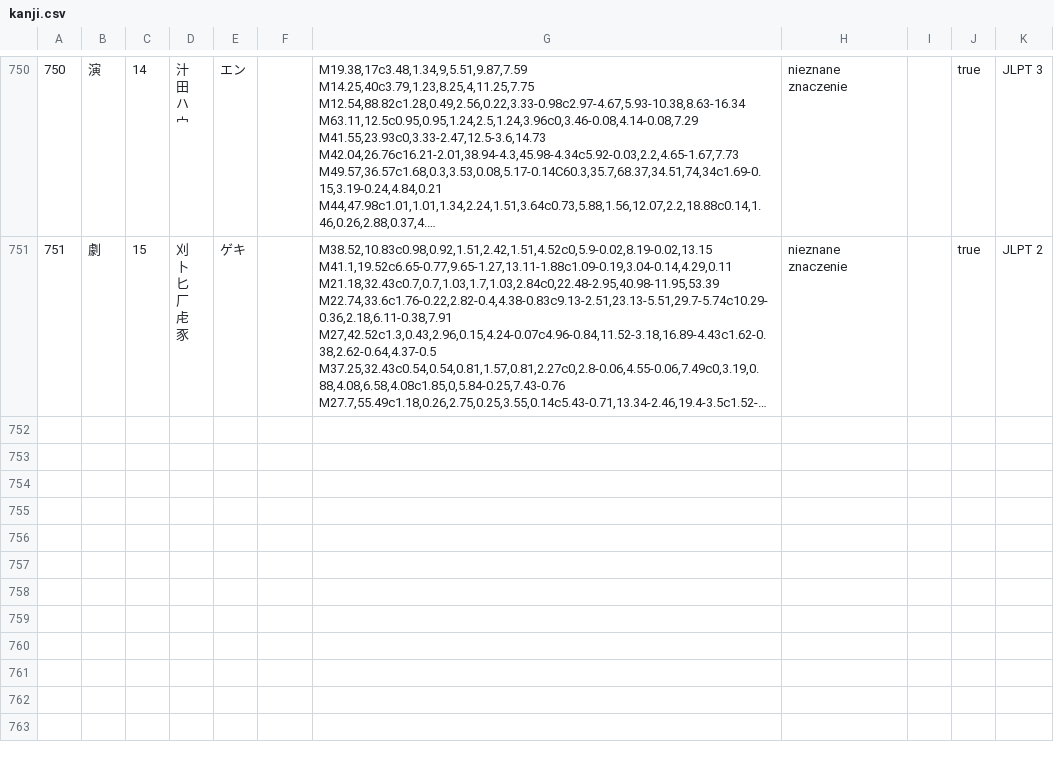
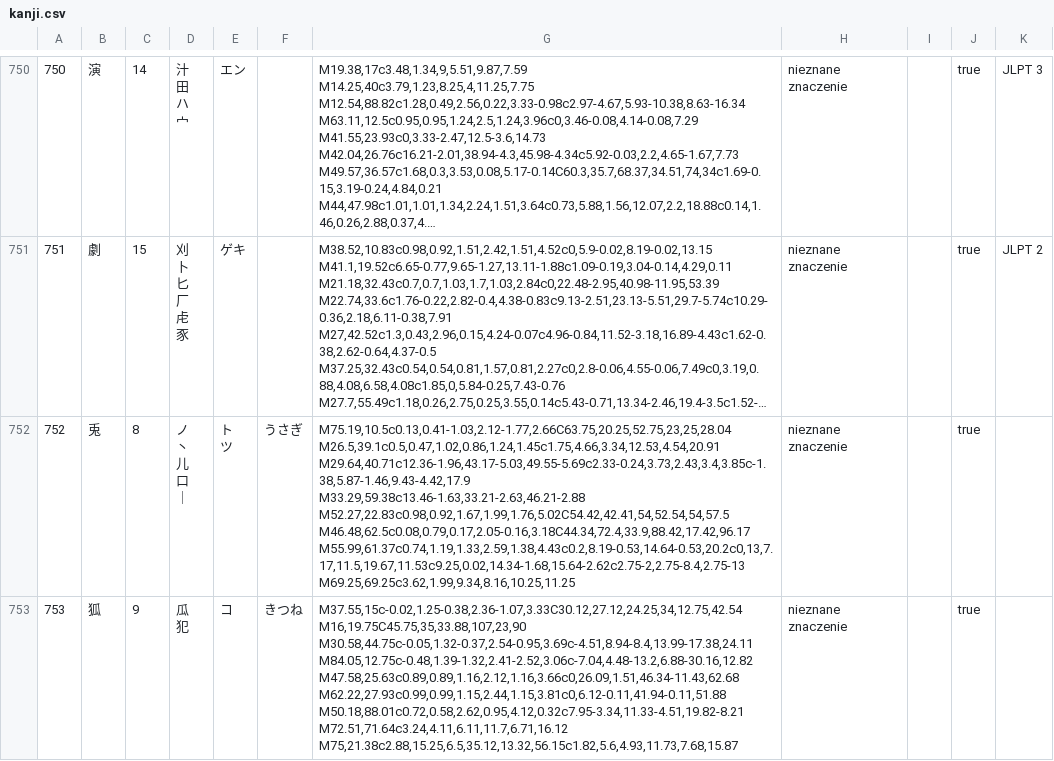
Before and after one commit to dedyk/JaponskiPomocnik, a CSV file: assets/kanji.csv, drawn as a sheet; only a part is shown, gaps mark what is left out; long unchanged cells end in …; ↵ is a line break in a cell; the diff covers the shown part only; the diff names each change by its address in the sheet, - before the commit and + after, or states it on an @@ line.

```diff
--- a/assets/kanji.csv
+++ b/assets/kanji.csv
+row 752: 752 | 兎 | 8 | ノ ↵ 丶 ↵ 儿 ↵ 口 ↵ ｜ | ト ↵ ツ | うさぎ | M75.19,10.5c0.13,0.41-1.03,2.12-1.77,2.66C63.75,20.25,52.75,23,25,28.04 ↵ M26.5,39.1c0.5,0.47,1.02,0.86,1.24,1.45c1.75,4.66,3.34,12.53,4.54,20.91 ↵ M29.64,40.71c12.36-1.96,43.17-5.03,49.55-5.69c2.33-0.24,3.73,2.43,3.4,3.85c-1.38,5.87-1.46,9.43-4.42,17.9 ↵ M33.29,59.38c13.46-1.63,33.21-2.63,46.21-2.88 ↵ M52.27,22.83c0.98,0.92,1.67,1.99,1.76,5.02C54.42,42.41,54,52.54,54,57.5 ↵ M46.48,62.5c0.08,0.79,0.17,2.05-0.16,3.18C44.34,72.4,33.9,88.42,17.42,96.17 ↵ M55.99,61.37c0.74,1.19,1.33,2.59,1.38,4.43c0.2,8.19-0.53,14.64-0.53,20.2c0,13,7.17,11.5,19.67,11.53c9.25,0.02,14.34-1.68,15.64-2.62c2.75-2,2.75-8.4,2.75-13 ↵ M69.25,69.25c3.62,1.99,9.34,8.16,10.25,11.25 | nieznane znaczenie |  | true
+row 753: 753 | 狐 | 9 | 瓜 ↵ 犯 | コ | きつね | M37.55,15c-0.02,1.25-0.38,2.36-1.07,3.33C30.12,27.12,24.25,34,12.75,42.54 ↵ M16,19.75C45.75,35,33.88,107,23,90 ↵ M30.58,44.75c-0.05,1.32-0.37,2.54-0.95,3.69c-4.51,8.94-8.4,13.99-17.38,24.11 ↵ M84.05,12.75c-0.48,1.39-1.32,2.41-2.52,3.06c-7.04,4.48-13.2,6.88-30.16,12.82 ↵ M47.58,25.63c0.89,0.89,1.16,2.12,1.16,3.66c0,26.09,1.51,46.34-11.43,62.68 ↵ M62.22,27.93c0.99,0.99,1.15,2.44,1.15,3.81c0,6.12-0.11,41.94-0.11,51.88 ↵ M50.18,88.01c0.72,0.58,2.62,0.95,4.12,0.32c7.95-3.34,11.33-4.51,19.82-8.21 ↵ M72.51,71.64c3.24,4.11,6.11,11.7,6.71,16.12 ↵ M75,21.38c2.88,15.25,6.5,35.12,13.32,56.15c1.82,5.6,4.93,11.73,7.68,15.87 | nieznane znaczenie |  | true
```
Also changed, not shown: 4 added rows elsewhere in this file, assets/word.csv, 1 other file.
